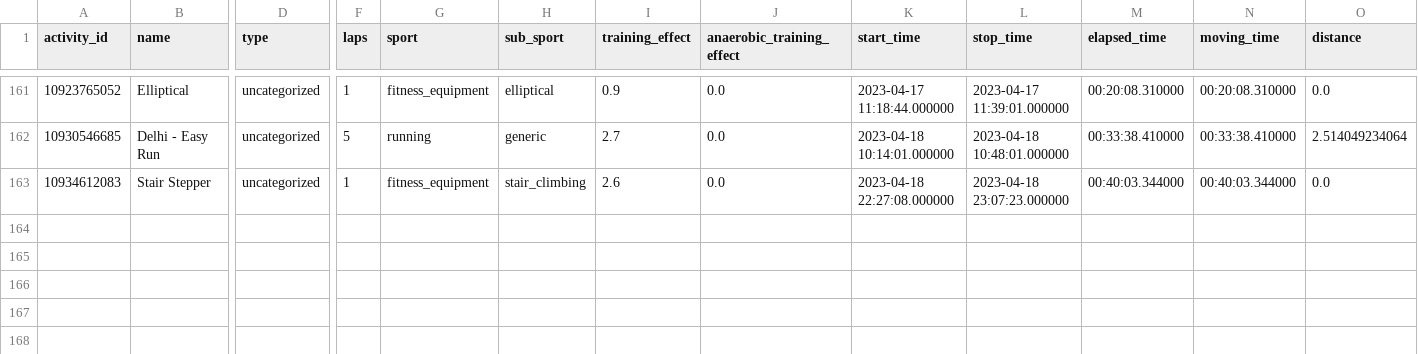
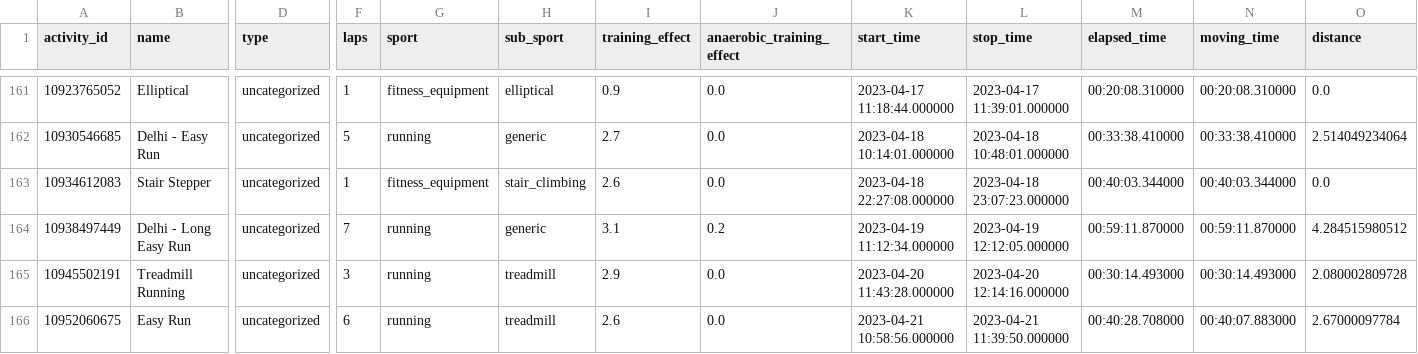
Before and after one commit to nsedler/Garmin-Analysis, a CSV file: data/garmin_activities.csv, drawn as a sheet; only a part is shown, gaps mark what is left out; rows hold the shown columns only; the diff names each change by its address in the sheet, - before the commit and + after, or states it on an @@ line.

```diff
--- a/data/garmin_activities.csv
+++ b/data/garmin_activities.csv
+row 164: 10938497449 | Delhi - Long Easy Run | uncategorized | 7 | running | generic | 3.1 | 0.2 | 2023-04-19 11:12:34.000000 | 2023-04-19 12:12:05.000000 | 00:59:11.870000 | 00:59:11.870000 | 4.284515980512
+row 165: 10945502191 | Treadmill Running | uncategorized | 3 | running | treadmill | 2.9 | 0.0 | 2023-04-20 11:43:28.000000 | 2023-04-20 12:14:16.000000 | 00:30:14.493000 | 00:30:14.493000 | 2.080002809728
+row 166: 10952060675 | Easy Run | uncategorized | 6 | running | treadmill | 2.6 | 0.0 | 2023-04-21 10:58:56.000000 | 2023-04-21 11:39:50.000000 | 00:40:28.708000 | 00:40:07.883000 | 2.67000097784
```
Also changed, not shown: data/garmin_days_summary.csv, 3 other files.
